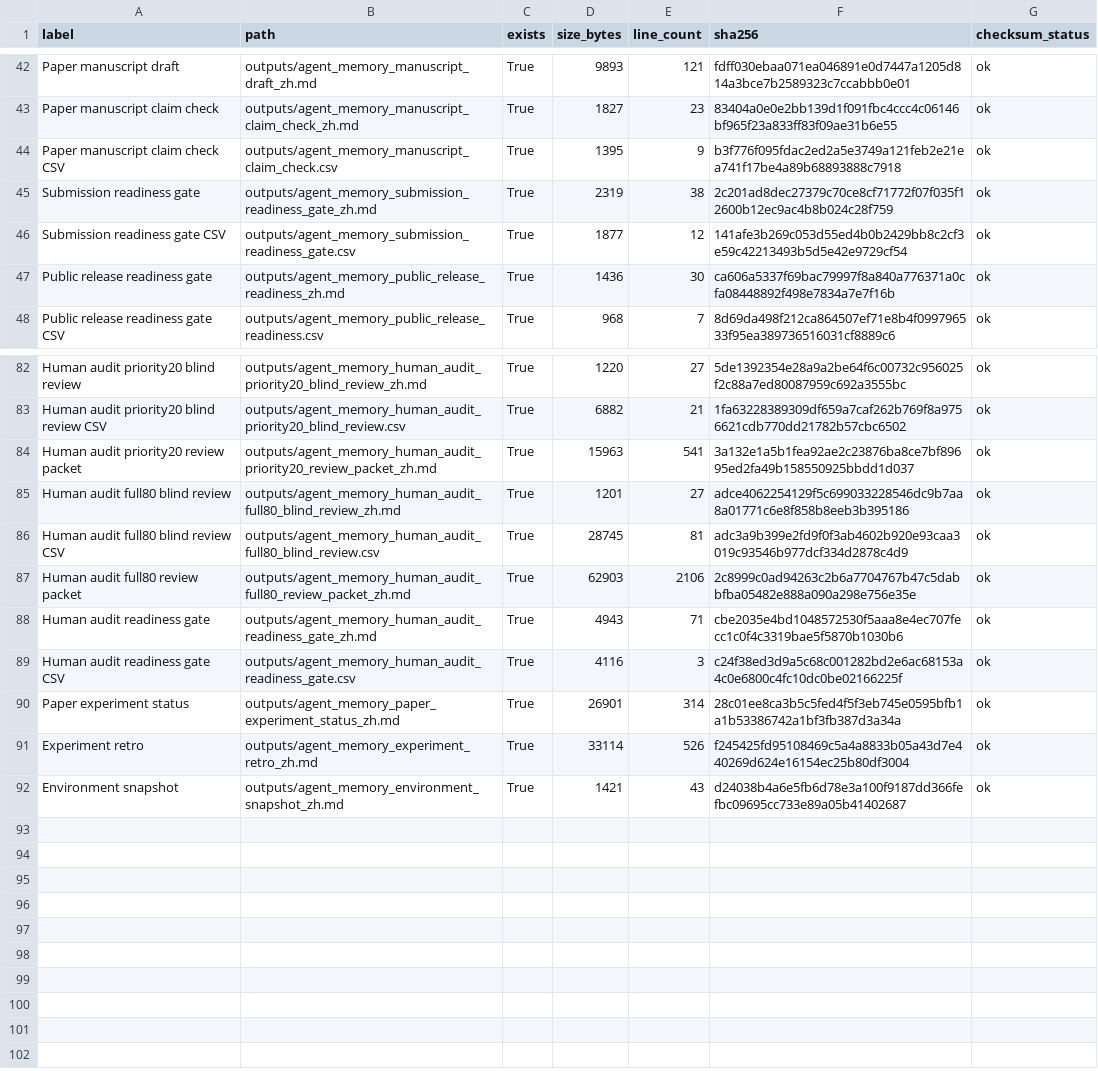
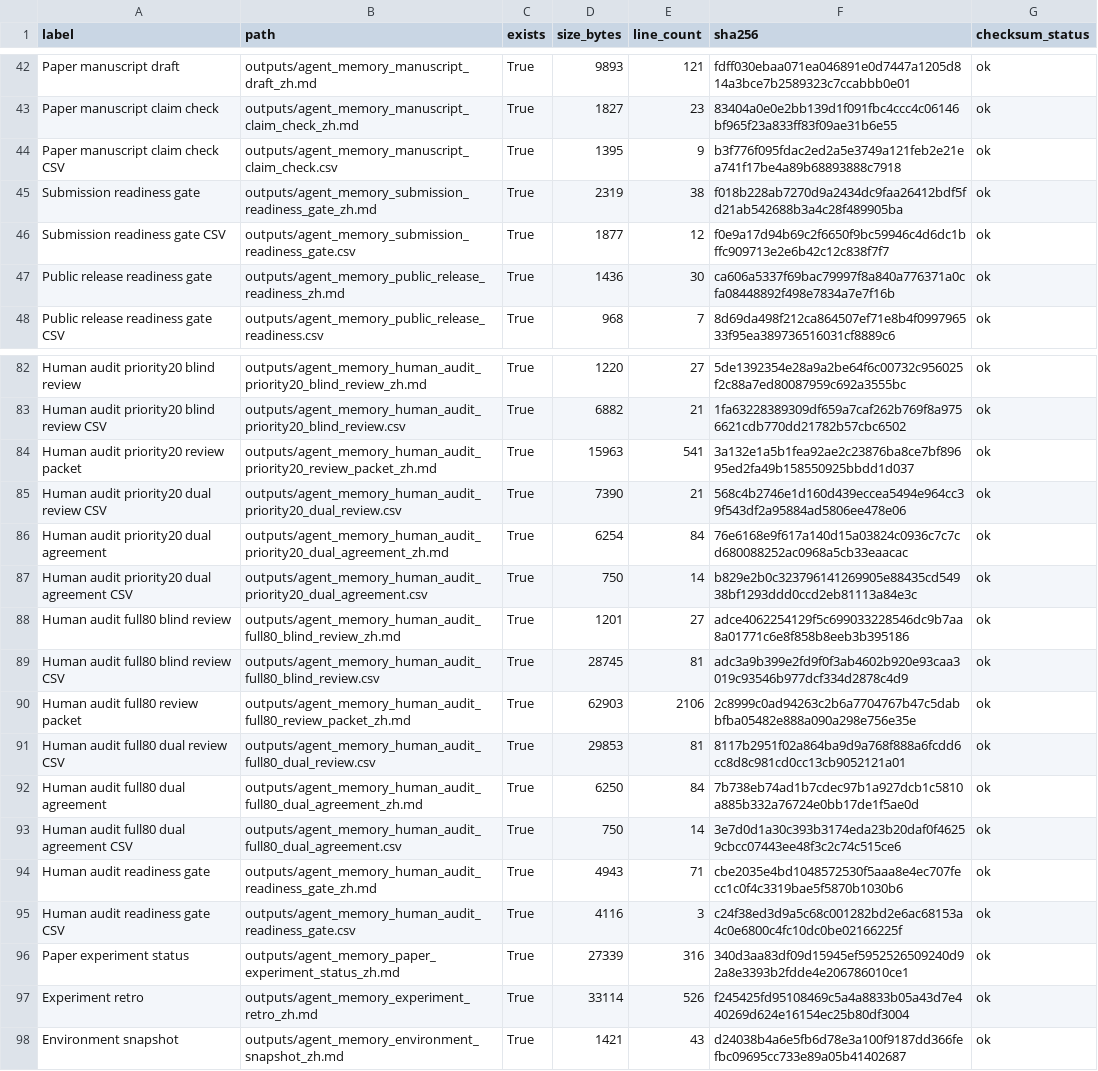
Before and after one commit to bai9yu/agent-memory-experiment, a CSV file: outputs/agent_memory_artifact_integrity_manifest.csv, drawn as a sheet; only a part is shown, gaps mark what is left out.

Commit message:
Add dual human audit agreement workflow

```diff
--- a/outputs/agent_memory_artifact_integrity_manifest.csv
+++ b/outputs/agent_memory_artifact_integrity_manifest.csv
@@ -44,4 +44,4 @@ Paper manuscript claim check,outputs/agent_memory_manuscript_claim_check_zh.md,T
 Paper manuscript claim check CSV,outputs/agent_memory_manuscript_claim_check.csv,True,1395,9,b3f776f095fdac2ed2a5e3749a121feb2e21ea741f17be4a89b68893888c7918,ok
-Submission readiness gate,outputs/agent_memory_submission_readiness_gate_zh.md,True,2319,38,2c201ad8dec27379c70ce8cf71772f07f035f12600b12ec9ac4b8b024c28f759,ok
-Submission readiness gate CSV,outputs/agent_memory_submission_readiness_gate.csv,True,1877,12,141afe3b269c053d55ed4b0b2429bb8c2cf3e59c42213493b5d5e42e9729cf54,ok
+Submission readiness gate,outputs/agent_memory_submission_readiness_gate_zh.md,True,2319,38,f018b228ab7270d9a2434dc9faa26412bdf5fd21ab542688b3a4c28f489905ba,ok
+Submission readiness gate CSV,outputs/agent_memory_submission_readiness_gate.csv,True,1877,12,f0e9a17d94b69c2f6650f9bc59946c4d6dc1bffc909713e2e6b42c12c838f7f7,ok
 Public release readiness gate,outputs/agent_memory_public_release_readiness_zh.md,True,1436,30,ca606a5337f69bac79997f8a840a776371a0cfa08448892f498e7834a7e7f16b,ok
@@ -84,2 +84,5 @@ Human audit priority20 blind review CSV,outputs/agent_memory_human_audit_priorit
 Human audit priority20 review packet,outputs/agent_memory_human_audit_priority20_review_packet_zh.md,True,15963,541,3a132e1a5b1fea92ae2c23876ba8ce7bf89695ed2fa49b158550925bbdd1d037,ok
+Human audit priority20 dual review CSV,outputs/agent_memory_human_audit_priority20_dual_review.csv,True,7390,21,568c4b2746e1d160d439eccea5494e964cc39f543df2a95884ad5806ee478e06,ok
+Human audit priority20 dual agreement,outputs/agent_memory_human_audit_priority20_dual_agreement_zh.md,True,6254,84,76e6168e9f617a140d15a03824c0936c7c7cd680088252ac0968a5cb33eaacac,ok
+Human audit priority20 dual agreement CSV,outputs/agent_memory_human_audit_priority20_dual_agreement.csv,True,750,14,b829e2b0c323796141269905e88435cd54938bf1293ddd0ccd2eb81113a84e3c,ok
 Human audit full80 blind review,outputs/agent_memory_human_audit_full80_blind_review_zh.md,True,1201,27,adce4062254129f5c699033228546dc9b7aa8a01771c6e8f858b8eeb3b395186,ok
@@ -87,5 +90,8 @@ Human audit full80 blind review CSV,outputs/agent_memory_human_audit_full80_blin
 Human audit full80 review packet,outputs/agent_memory_human_audit_full80_review_packet_zh.md,True,62903,2106,2c8999c0ad94263c2b6a7704767b47c5dabbfba05482e888a090a298e756e35e,ok
+Human audit full80 dual review CSV,outputs/agent_memory_human_audit_full80_dual_review.csv,True,29853,81,8117b2951f02a864ba9d9a768f888a6fcdd6cc8d8c981cd0cc13cb9052121a01,ok
+Human audit full80 dual agreement,outputs/agent_memory_human_audit_full80_dual_agreement_zh.md,True,6250,84,7b738eb74ad1b7cdec97b1a927dcb1c5810a885b332a76724e0bb17de1f5ae0d,ok
+Human audit full80 dual agreement CSV,outputs/agent_memory_human_audit_full80_dual_agreement.csv,True,750,14,3e7d0d1a30c393b3174eda23b20daf0f46259cbcc07443ee48f3c2c74c515ce6,ok
 Human audit readiness gate,outputs/agent_memory_human_audit_readiness_gate_zh.md,True,4943,71,cbe2035e4bd1048572530f5aaa8e4ec707fecc1c0f4c3319bae5f5870b1030b6,ok
 Human audit readiness gate CSV,outputs/agent_memory_human_audit_readiness_gate.csv,True,4116,3,c24f38ed3d9a5c68c001282bd2e6ac68153a4c0e6800c4fc10dc0be02166225f,ok
-Paper experiment status,outputs/agent_memory_paper_experiment_status_zh.md,True,26901,314,28c01ee8ca3b5c5fed4f5f3eb745e0595bfb1a1b53386742a1bf3fb387d3a34a,ok
+Paper experiment status,outputs/agent_memory_paper_experiment_status_zh.md,True,27339,316,340d3aa83df09d15945ef5952526509240d92a8e3393b2fdde4e206786010ce1,ok
 Experiment retro,outputs/agent_memory_experiment_retro_zh.md,True,33114,526,f245425fd95108469c5a4a8833b05a43d7e440269d624e16154ec25b80df3004,ok
```
Also changed, not shown: outputs/agent_memory_reproducibility_artifacts.csv, outputs/agent_memory_submission_readiness_gate.csv, 13 other files.
